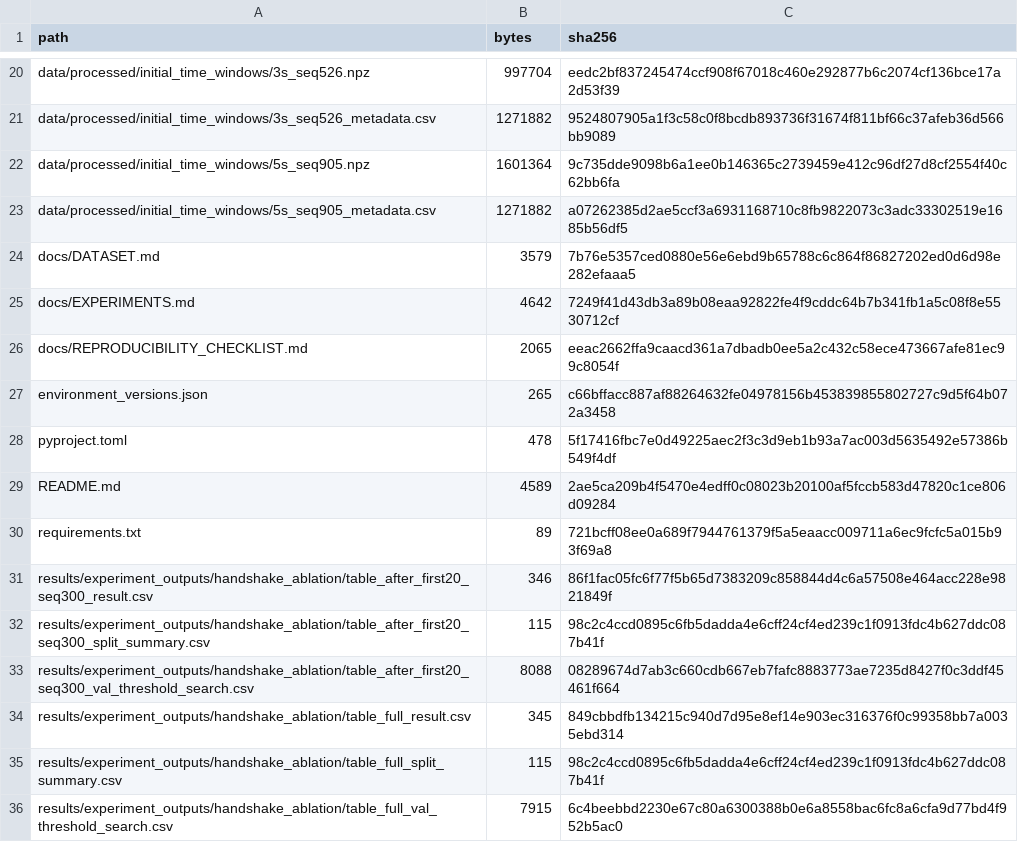
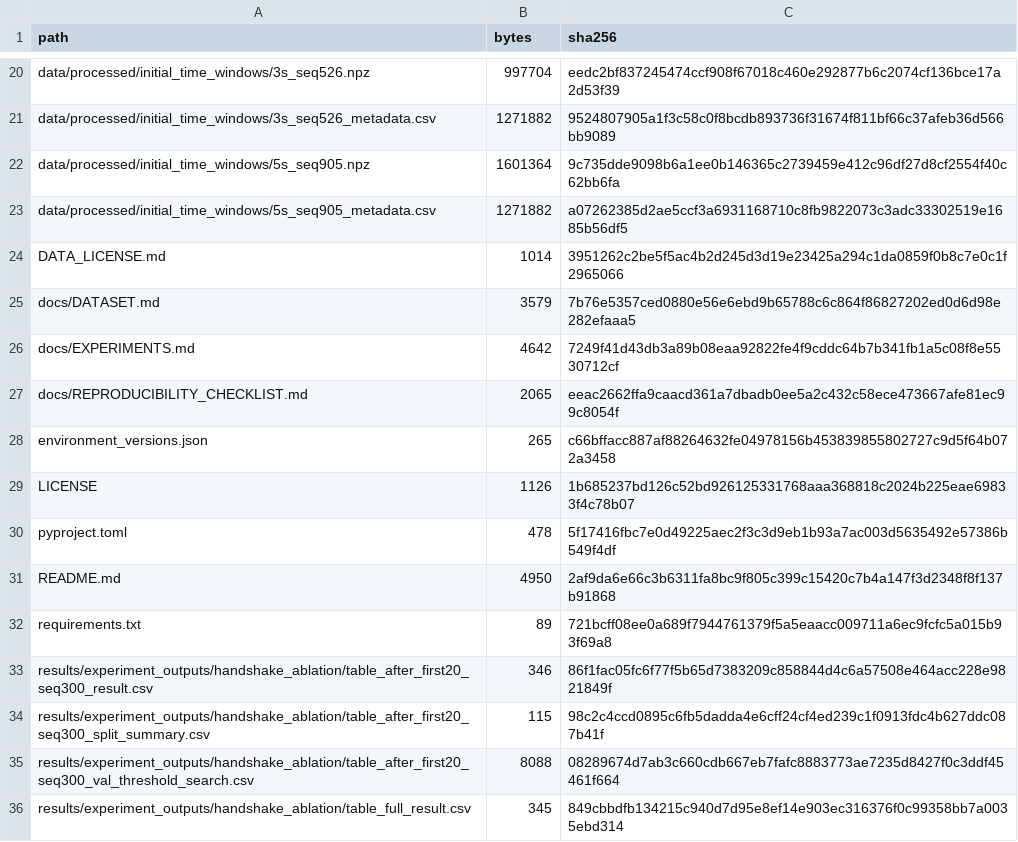
Before and after one commit to sanggoo3/dark-web-mirror-traffic-detection, a CSV file: file_manifest_sha256.csv, drawn as a sheet; only a part is shown, gaps mark what is left out; the shorter side is filled out with more unchanged rows.

Commit message:
Add split license for code and research data

```diff
--- a/file_manifest_sha256.csv
+++ b/file_manifest_sha256.csv
@@ -23,2 +23,3 @@ data/processed/initial_time_windows/5s_seq905.npz,1601364,9c735dde9098b6a1ee0b14
 data/processed/initial_time_windows/5s_seq905_metadata.csv,1271882,a07262385d2ae5ccf3a6931168710c8fb9822073c3adc33302519e1685b56df5
+DATA_LICENSE.md,1014,3951262c2be5f5ac4b2d245d3d19e23425a294c1da0859f0b8c7e0c1f2965066
 docs/DATASET.md,3579,7b76e5357ced0880e56e6ebd9b65788c6c864f86827202ed0d6d98e282efaaa5
@@ -27,4 +28,5 @@ docs/REPRODUCIBILITY_CHECKLIST.md,2065,eeac2662ffa9caacd361a7dbadb0ee5a2c432c58e
 environment_versions.json,265,c66bffacc887af88264632fe04978156b453839855802727c9d5f64b072a3458
+LICENSE,1126,1b685237bd126c52bd926125331768aaa368818c2024b225eae69833f4c78b07
 pyproject.toml,478,5f17416fbc7e0d49225aec2f3c3d9eb1b93a7ac003d5635492e57386b549f4df
-README.md,4589,2ae5ca209b4f5470e4edff0c08023b20100af5fccb583d47820c1ce806d09284
+README.md,4950,2af9da6e66c3b6311fa8bc9f805c399c15420c7b4a147f3d2348f8f137b91868
 requirements.txt,89,721bcff08ee0a689f7944761379f5a5eaacc009711a6ec9fcfc5a015b93f69a8
```
Also changed, not shown: 3 other files.
